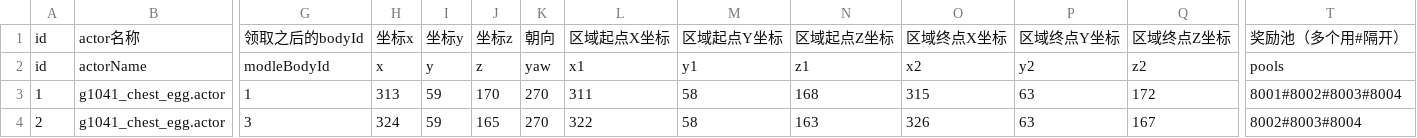
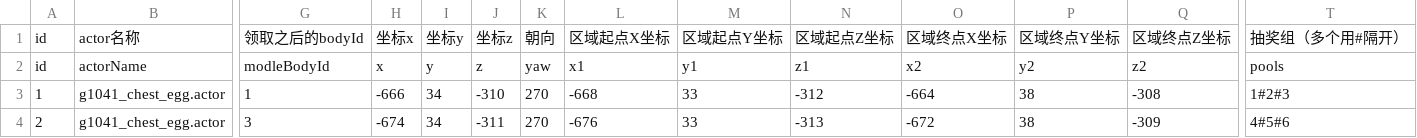
Before and after one commit to heliaoyuan10086/Game, a CSV file: BlockCity/tigerLottery.csv, drawn as a sheet; only a part is shown, gaps mark what is left out; the diff names each change by its address in the sheet, - before the commit and + after, or states it on an @@ line.

Commit message:
修改老虎机配置

```diff
--- a/BlockCity/tigerLottery.csv
+++ b/BlockCity/tigerLottery.csv
-T1: 奖励池（多个用#隔开）
+T1: 抽奖组（多个用#隔开）
-H3: 313
+H3: -666
-I3:I4: 59
+I3:I4: 34
-J3: 170
+J3: -310
-L3: 311
+L3: -668
-M3:M4: 58
+M3:M4: 33
-N3: 168
+N3: -312
-O3: 315
+O3: -664
-P3:P4: 63
+P3:P4: 38
-Q3: 172
+Q3: -308
-T3: 8001#8002#8003#8004
+T3: 1#2#3
-H4: 324
+H4: -674
-J4: 165
+J4: -311
-L4: 322
+L4: -676
-N4: 163
+N4: -313
-O4: 326
+O4: -672
-Q4: 167
+Q4: -309
-T4: 8002#8003#8004
+T4: 4#5#6
```
